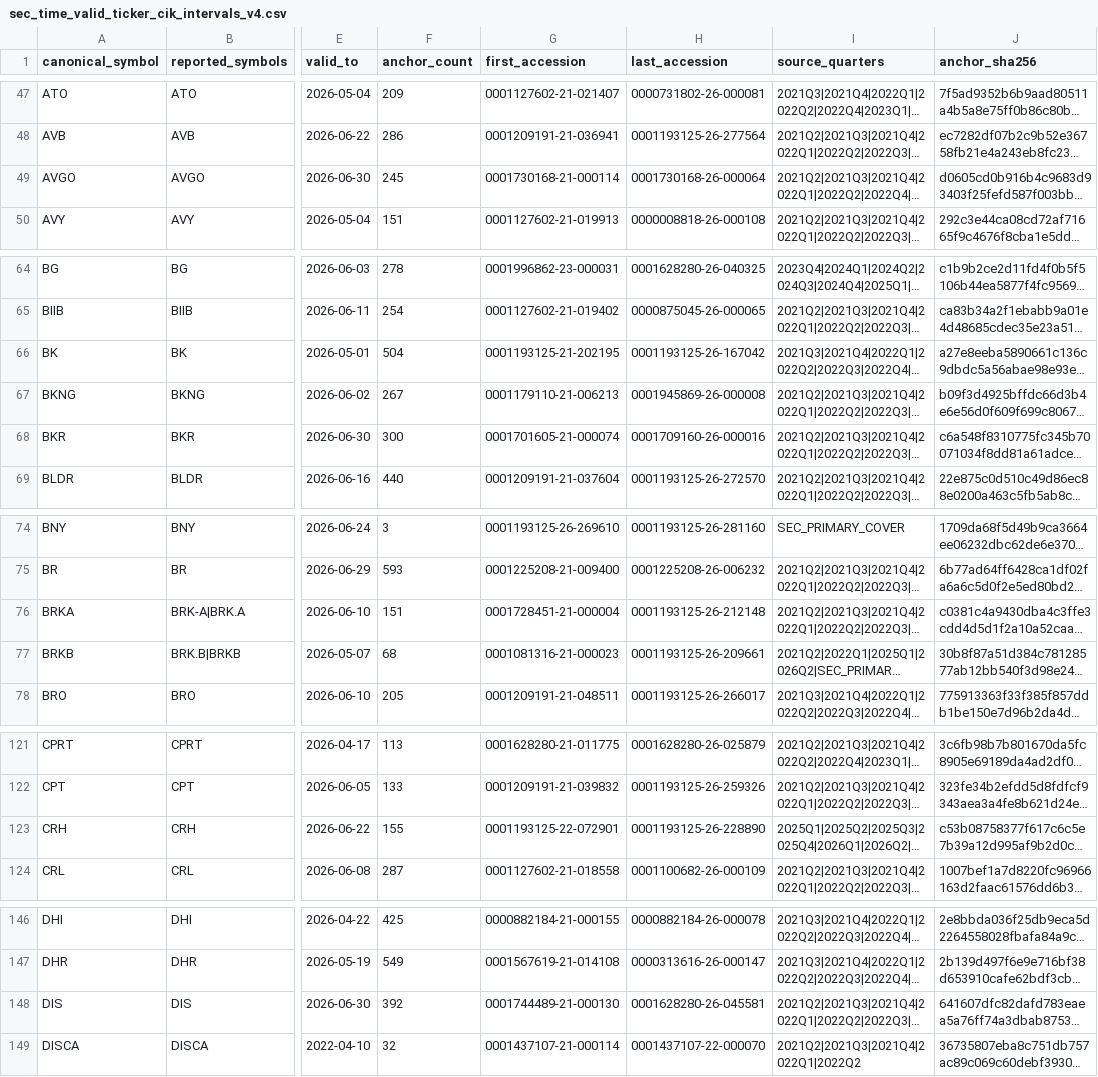
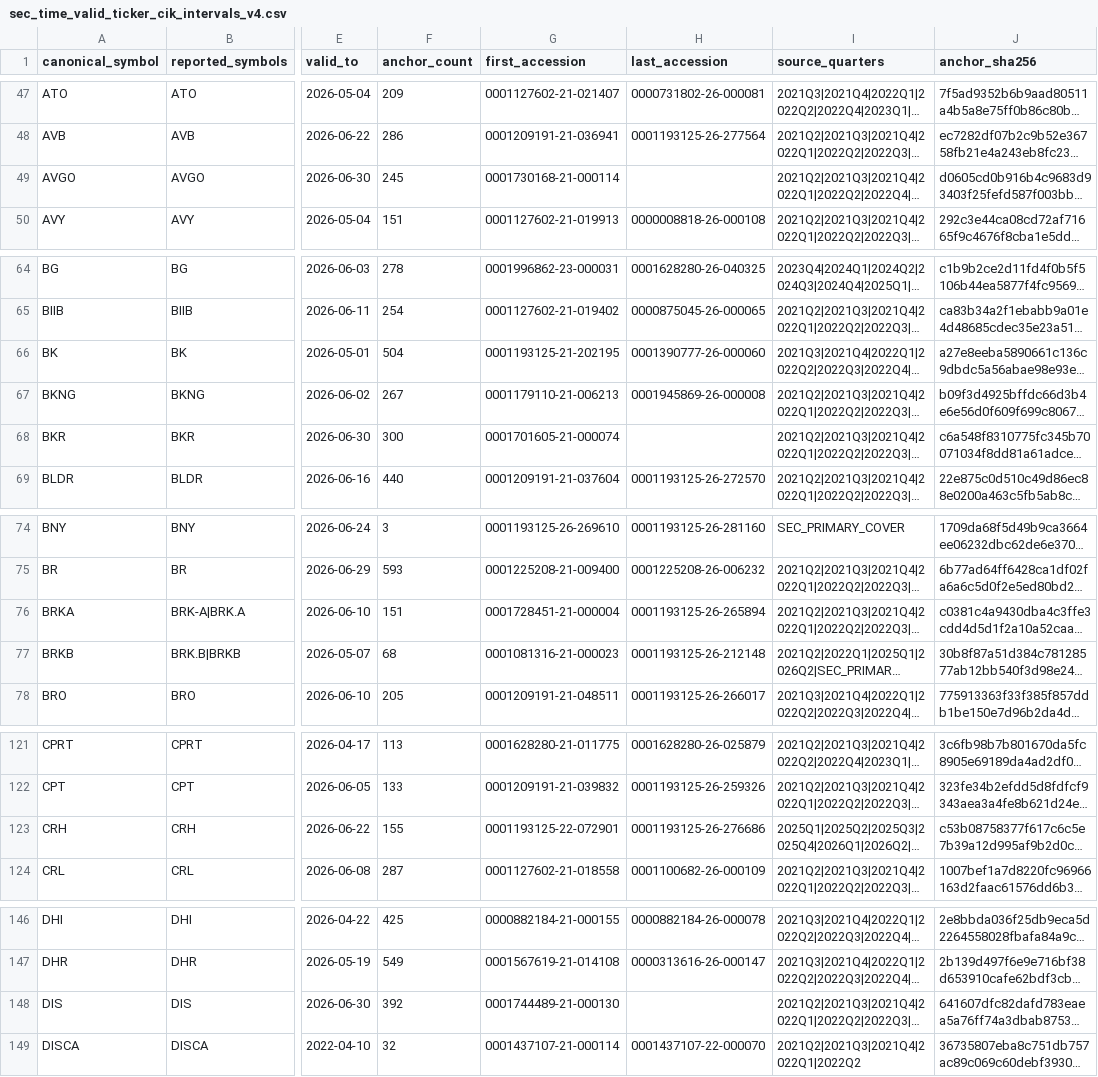
Before and after one commit to herdsignal/herdsignal, a CSV file: data/reports/sec_time_valid_ticker_cik_intervals_v4.csv, drawn as a sheet; only a part is shown, gaps mark what is left out; long unchanged cells end in …; the diff covers the shown part only; the diff names each change by its address in the sheet, - before the commit and + after, or states it on an @@ line.

```diff
--- a/data/reports/sec_time_valid_ticker_cik_intervals_v4.csv
+++ b/data/reports/sec_time_valid_ticker_cik_intervals_v4.csv
-H49 (last_accession): 0001730168-26-000064
+H49 (last_accession): (empty)
-H66 (last_accession): 0001193125-26-167042
+H66 (last_accession): 0001390777-26-000060
-H68 (last_accession): 0001709160-26-000016
+H68 (last_accession): (empty)
-H76 (last_accession): 0001193125-26-212148
+H76 (last_accession): 0001193125-26-265894
-H77 (last_accession): 0001193125-26-209661
+H77 (last_accession): 0001193125-26-212148
-H123 (last_accession): 0001193125-26-228890
+H123 (last_accession): 0001193125-26-276686
-H148 (last_accession): 0001628280-26-045581
+H148 (last_accession): (empty)
```
Also changed, not shown: 1 edited cell elsewhere in this file, 8 other files.
